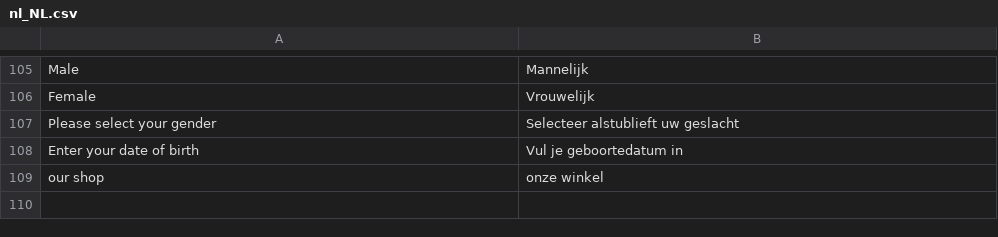
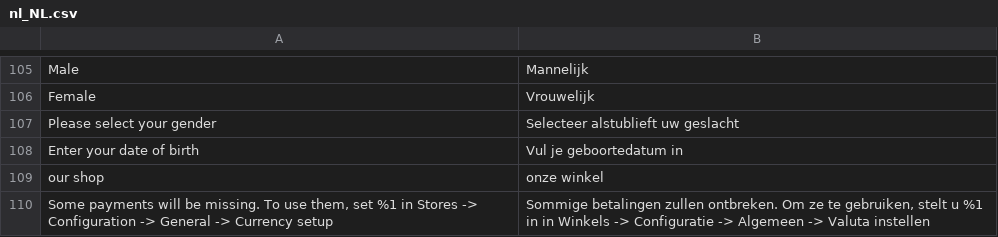
Before and after one commit to emspay/ems-online-magento-2, a CSV file: i18n/nl_NL.csv, drawn as a sheet; only a part is shown, gaps mark what is left out.

```diff
--- a/i18n/nl_NL.csv
+++ b/i18n/nl_NL.csv
@@ -109 +109,2 @@
 "our shop","onze winkel"
+"Some payments will be missing. To use them, set %1 in Stores -> Configuration -> General -> Currency setup", "Sommige betalingen zullen ontbreken. Om ze te gebruiken, stelt u %1 in in Winkels -> Configuratie -> Algemeen -> Valuta instellen"
```
Also changed, not shown: i18n/de_DE.csv, i18n/en_US.csv, 7 other files.
